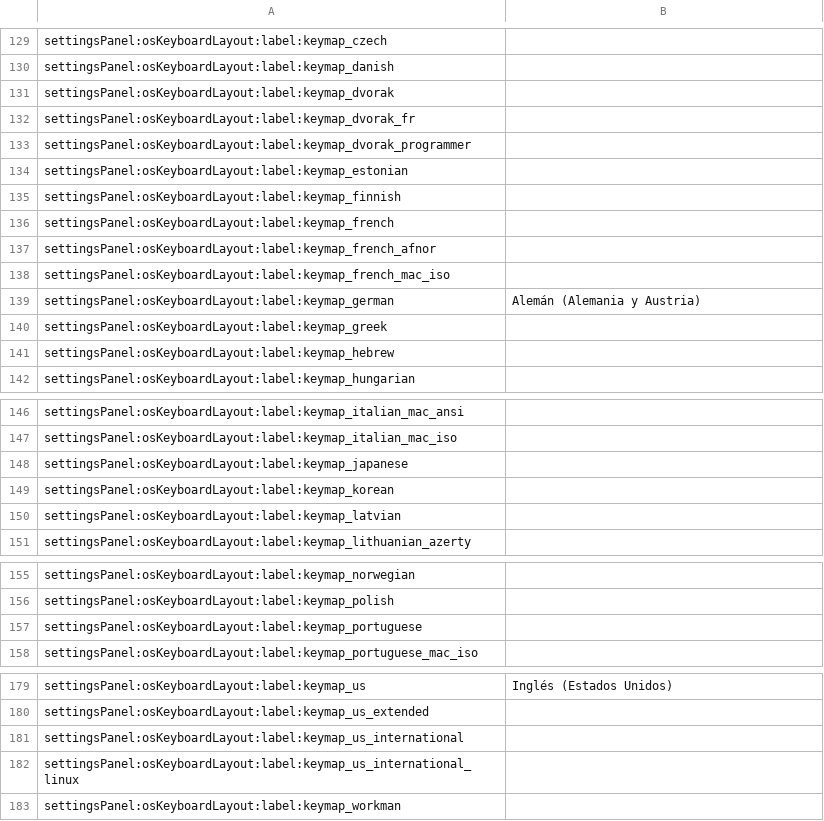
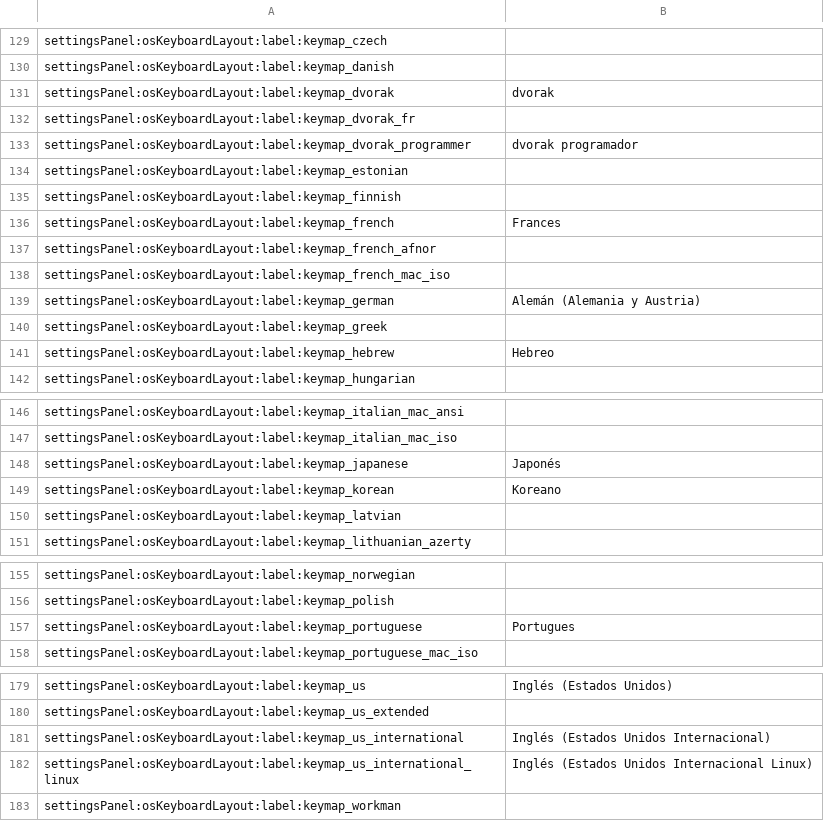
Before and after one commit to admfgonzalez/zk_configurator, a CSV file: src/i18n/es.csv, drawn as a sheet; only a part is shown, gaps mark what is left out.

```diff
--- a/src/i18n/es.csv
+++ b/src/i18n/es.csv
@@ -132,8 +132,8 @@ settingsPanel:osKeyboardLayout:label:keymap_czech,
 settingsPanel:osKeyboardLayout:label:keymap_danish,
-settingsPanel:osKeyboardLayout:label:keymap_dvorak,
+settingsPanel:osKeyboardLayout:label:keymap_dvorak,dvorak
 settingsPanel:osKeyboardLayout:label:keymap_dvorak_fr,
-settingsPanel:osKeyboardLayout:label:keymap_dvorak_programmer,
+settingsPanel:osKeyboardLayout:label:keymap_dvorak_programmer,dvorak programador
 settingsPanel:osKeyboardLayout:label:keymap_estonian,
 settingsPanel:osKeyboardLayout:label:keymap_finnish,
-settingsPanel:osKeyboardLayout:label:keymap_french,
+settingsPanel:osKeyboardLayout:label:keymap_french,Frances
 settingsPanel:osKeyboardLayout:label:keymap_french_afnor,
@@ -142,3 +142,3 @@ settingsPanel:osKeyboardLayout:label:keymap_german,Alemán (Alemania y Austria)
 settingsPanel:osKeyboardLayout:label:keymap_greek,
-settingsPanel:osKeyboardLayout:label:keymap_hebrew,
+settingsPanel:osKeyboardLayout:label:keymap_hebrew,Hebreo
 settingsPanel:osKeyboardLayout:label:keymap_hungarian,
@@ -149,4 +149,4 @@ settingsPanel:osKeyboardLayout:label:keymap_italian_mac_ansi,
 settingsPanel:osKeyboardLayout:label:keymap_italian_mac_iso,
-settingsPanel:osKeyboardLayout:label:keymap_japanese,
-settingsPanel:osKeyboardLayout:label:keymap_korean,
+settingsPanel:osKeyboardLayout:label:keymap_japanese,Japonés
+settingsPanel:osKeyboardLayout:label:keymap_korean,Koreano
 settingsPanel:osKeyboardLayout:label:keymap_latvian,
@@ -158,3 +158,3 @@ settingsPanel:osKeyboardLayout:label:keymap_norwegian,
 settingsPanel:osKeyboardLayout:label:keymap_polish,
-settingsPanel:osKeyboardLayout:label:keymap_portuguese,
+settingsPanel:osKeyboardLayout:label:keymap_portuguese,Portugues
 settingsPanel:osKeyboardLayout:label:keymap_portuguese_mac_iso,
@@ -182,4 +182,4 @@ settingsPanel:osKeyboardLayout:label:keymap_us,Inglés (Estados Unidos)
 settingsPanel:osKeyboardLayout:label:keymap_us_extended,
-settingsPanel:osKeyboardLayout:label:keymap_us_international,
-settingsPanel:osKeyboardLayout:label:keymap_us_international_linux,
+settingsPanel:osKeyboardLayout:label:keymap_us_international,Inglés (Estados Unidos Internacional)
+settingsPanel:osKeyboardLayout:label:keymap_us_international_linux,Inglés (Estados Unidos Internacional Linux)
 settingsPanel:osKeyboardLayout:label:keymap_workman,
```
Also changed, not shown: 8 other files.
